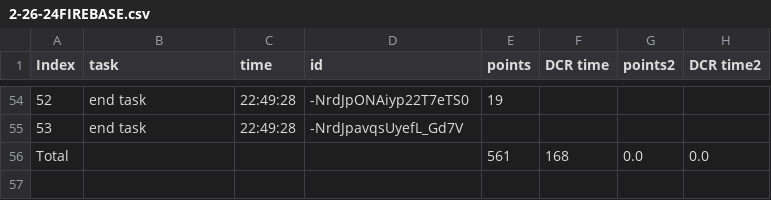
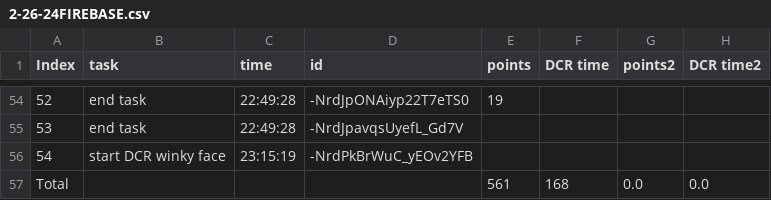
Before and after one commit to Gekyume420/Chune, a CSV file: 2-26-24FIREBASE.csv, drawn as a sheet; only a part is shown, gaps mark what is left out.

```diff
--- a/2-26-24FIREBASE.csv
+++ b/2-26-24FIREBASE.csv
@@ -55,2 +55,3 @@ Index,task,time,id,points,DCR time,points2,DCR time2
 53,end task,22:49:28,-NrdJpavqsUyefL_Gd7V,,,,
+54,start DCR winky face,23:15:19,-NrdPkBrWuC_yEOv2YFB,,,,
 Total,,,,561,168,0.0,0.0
```
Also changed, not shown: 1 other file.
